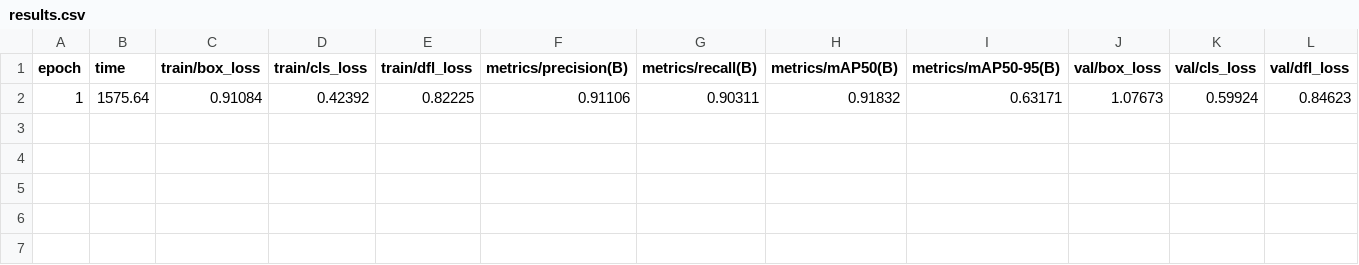
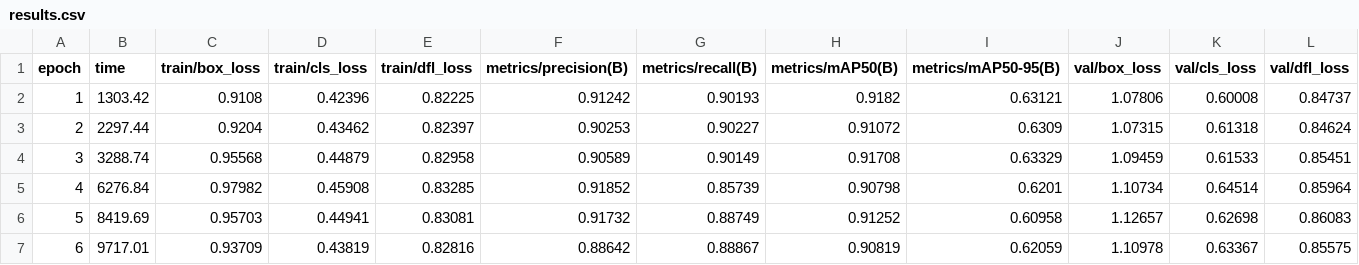
Before and after one commit to KNUT-Capston-DongJunSu/yolo-dev, a CSV file: results/train153/results.csv, drawn as a sheet; only a part is shown; rows hold the shown columns only; the diff names each change by its address in the sheet, - before the commit and + after, or states it on an @@ line.

```diff
--- a/results/train153/results.csv
+++ b/results/train153/results.csv
-B2 (time): 1575.64
+B2 (time): 1303.42
-C2 (train/box_loss): 0.91084
+C2 (train/box_loss): 0.9108
-D2 (train/cls_loss): 0.42392
+D2 (train/cls_loss): 0.42396
-F2 (metrics/precision(B)): 0.91106
+F2 (metrics/precision(B)): 0.91242
-G2 (metrics/recall(B)): 0.90311
+G2 (metrics/recall(B)): 0.90193
-H2 (metrics/mAP50(B)): 0.91832
+H2 (metrics/mAP50(B)): 0.9182
-I2 (metrics/mAP50-95(B)): 0.63171
+I2 (metrics/mAP50-95(B)): 0.63121
-J2 (val/box_loss): 1.07673
+J2 (val/box_loss): 1.07806
-K2 (val/cls_loss): 0.59924
+K2 (val/cls_loss): 0.60008
-L2 (val/dfl_loss): 0.84623
+L2 (val/dfl_loss): 0.84737
+row 3: 2 | 2297.44 | 0.9204 | 0.43462 | 0.82397 | 0.90253 | 0.90227 | 0.91072 | 0.6309 | 1.07315 | 0.61318 | 0.84624
+row 4: 3 | 3288.74 | 0.95568 | 0.44879 | 0.82958 | 0.90589 | 0.90149 | 0.91708 | 0.63329 | 1.09459 | 0.61533 | 0.85451
+row 5: 4 | 6276.84 | 0.97982 | 0.45908 | 0.83285 | 0.91852 | 0.85739 | 0.90798 | 0.6201 | 1.10734 | 0.64514 | 0.85964
+row 6: 5 | 8419.69 | 0.95703 | 0.44941 | 0.83081 | 0.91732 | 0.88749 | 0.91252 | 0.60958 | 1.12657 | 0.62698 | 0.86083
+row 7: 6 | 9717.01 | 0.93709 | 0.43819 | 0.82816 | 0.88642 | 0.88867 | 0.90819 | 0.62059 | 1.10978 | 0.63367 | 0.85575
```
Also changed, not shown: 36 other files.
